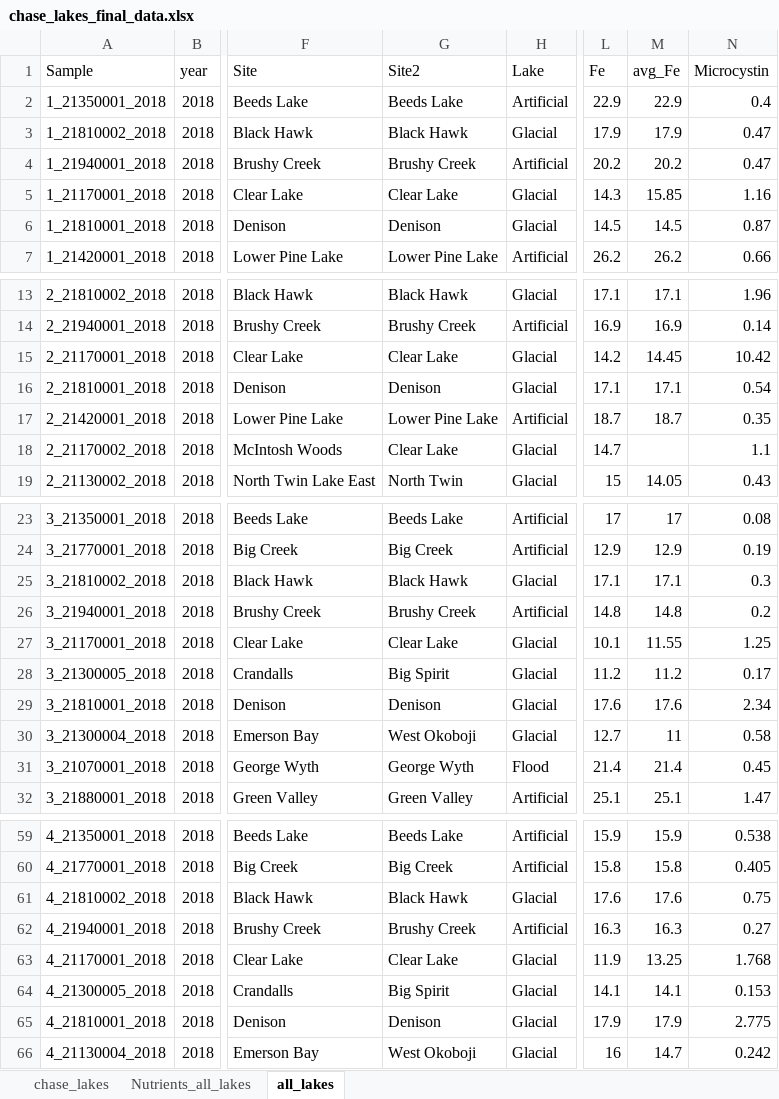
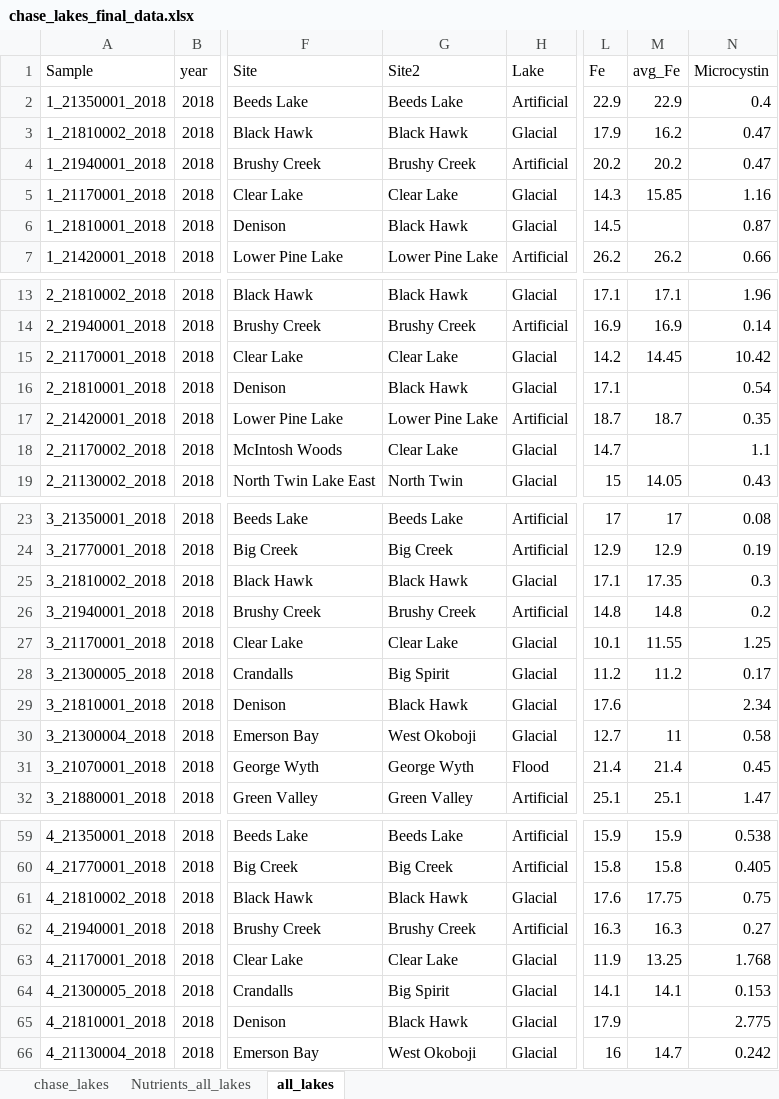
Before and after one commit to tleung2/ambient_Fe, an Excel workbook: chase_lakes_final_data.xlsx, sheet all_lakes, drawn as a sheet; only a part is shown, gaps mark what is left out; values as stored, in another font and other column widths than the file's, no borders; the diff covers the shown part only; the diff names each change by its address in the sheet, - before the commit and + after, or states it on an @@ line.

Commit message:
fixed lake name

```diff
--- a/chase_lakes_final_data.xlsx (sheet all_lakes)
+++ b/chase_lakes_final_data.xlsx (sheet all_lakes)
-M3 (avg_Fe): 17.9
+M3 (avg_Fe): 16.2
-G6 (Site2): Denison
+G6 (Site2): Black Hawk
-M6 (avg_Fe): 14.5
+M6 (avg_Fe): (empty)
-G16 (Site2): Denison
+G16 (Site2): Black Hawk
-M16 (avg_Fe): 17.1
+M16 (avg_Fe): (empty)
-M25 (avg_Fe): 17.1
+M25 (avg_Fe): 17.35
-G29 (Site2): Denison
+G29 (Site2): Black Hawk
-M29 (avg_Fe): 17.6
+M29 (avg_Fe): (empty)
-M61 (avg_Fe): 17.6
+M61 (avg_Fe): 17.75
-G65 (Site2): Denison
+G65 (Site2): Black Hawk
-M65 (avg_Fe): 17.9
+M65 (avg_Fe): (empty)
```
Also changed, not shown: 33 edited cells elsewhere in this sheet, formulas that keep their value, 6 other files.
